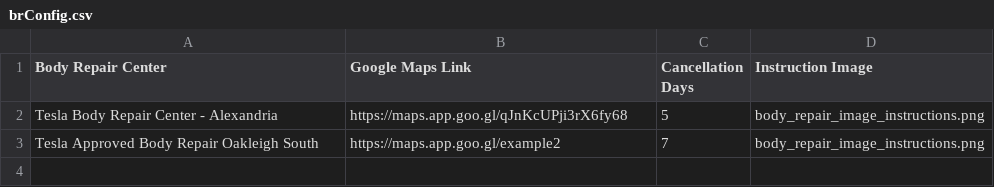
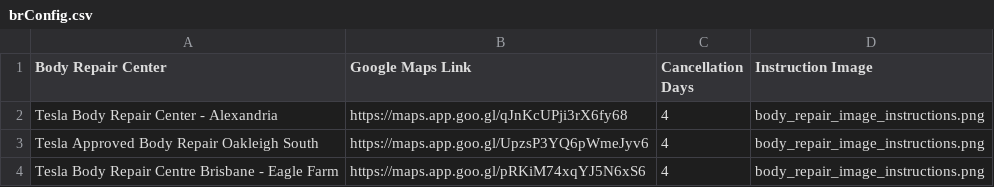
Before and after one commit to DumpleDorf/Text-Expander, a CSV file: SCA_AutoMessager/brConfig.csv, drawn as a sheet.

Commit message:
Added RepairDot Support to Body Repair AutoMessenger

```diff
--- a/SCA_AutoMessager/brConfig.csv
+++ b/SCA_AutoMessager/brConfig.csv
@@ -1,3 +1,4 @@
 Body Repair Center,Google Maps Link,Cancellation Days,Instruction Image
-"Tesla Body Repair Center - Alexandria","https://maps.app.goo.gl/qJnKcUPji3rX6fy68","5",body_repair_image_instructions.png
-"Tesla Approved Body Repair Oakleigh South","https://maps.app.goo.gl/example2","7",body_repair_image_instructions.png
+"Tesla Body Repair Center - Alexandria","https://maps.app.goo.gl/qJnKcUPji3rX6fy68","4",body_repair_image_instructions.png
+"Tesla Approved Body Repair Oakleigh South","https://maps.app.goo.gl/UpzsP3YQ6pWmeJyv6","4",body_repair_image_instructions.png
+"Tesla Body Repair Centre Brisbane - Eagle Farm", "https://maps.app.goo.gl/pRKiM74xqYJ5N6xS6", "4", body_repair_image_instructions.png
```
Also changed, not shown: 4 other files.
